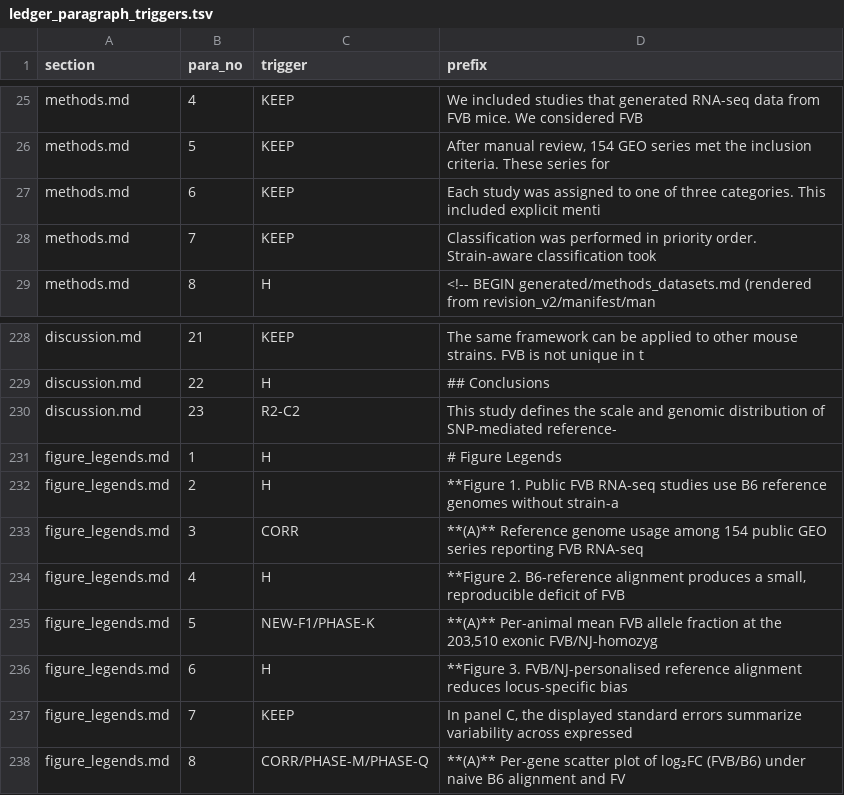
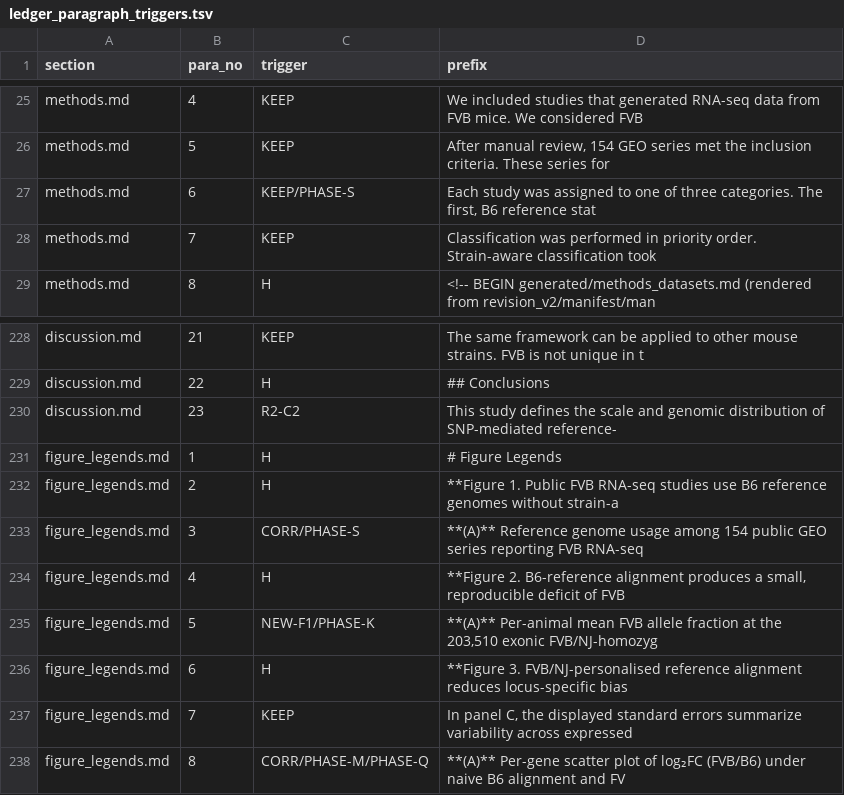
Before and after one commit to masakiwatanabe-labani/FVB-reference-bias-RNAseq, a TSV file: revision_v2/ledger_paragraph_triggers.tsv, drawn as a sheet; only a part is shown, gaps mark what is left out.

```diff
--- a/revision_v2/ledger_paragraph_triggers.tsv
+++ b/revision_v2/ledger_paragraph_triggers.tsv
@@ -26,3 +26,3 @@ methods.md	4	KEEP	We included studies that generated RNA-seq data from FVB mice.
 methods.md	5	KEEP	After manual review, 154 GEO series met the inclusion criteria. These series for
-methods.md	6	KEEP	Each study was assigned to one of three categories. This included explicit menti
+methods.md	6	KEEP/PHASE-S	Each study was assigned to one of three categories. The first, B6 reference stat
 methods.md	7	KEEP	Classification was performed in priority order. Strain-aware classification took
@@ -232,3 +232,3 @@ figure_legends.md	1	H	# Figure Legends
 figure_legends.md	2	H	**Figure 1. Public FVB RNA-seq studies use B6 reference genomes without strain-a
-figure_legends.md	3	CORR	**(A)** Reference genome usage among 154 public GEO series reporting FVB RNA-seq
+figure_legends.md	3	CORR/PHASE-S	**(A)** Reference genome usage among 154 public GEO series reporting FVB RNA-seq
 figure_legends.md	4	H	**Figure 2. B6-reference alignment produces a small, reproducible deficit of FVB
```
Also changed, not shown: revision_v2/change_ledger.tsv, 10 other files.
